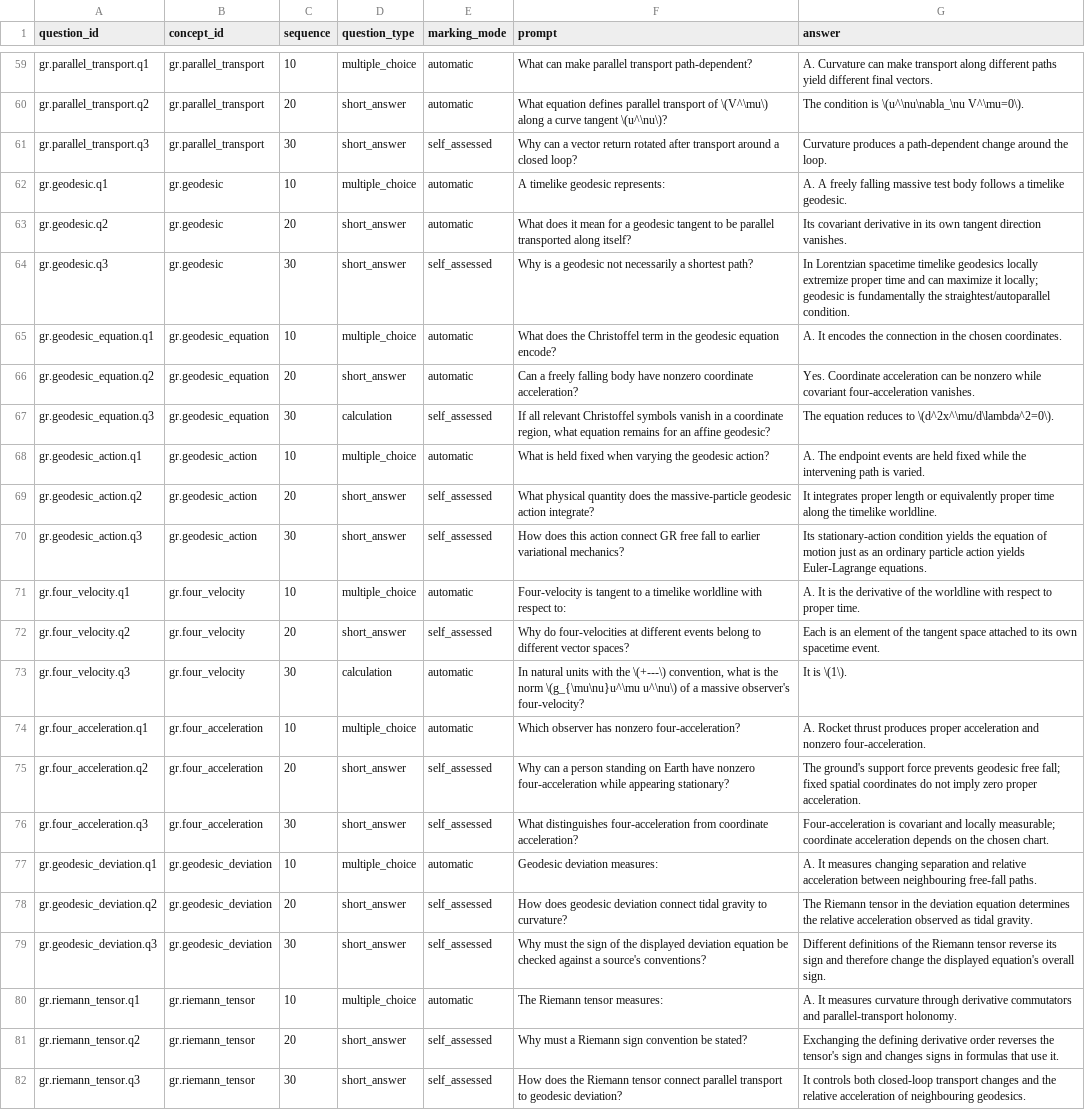
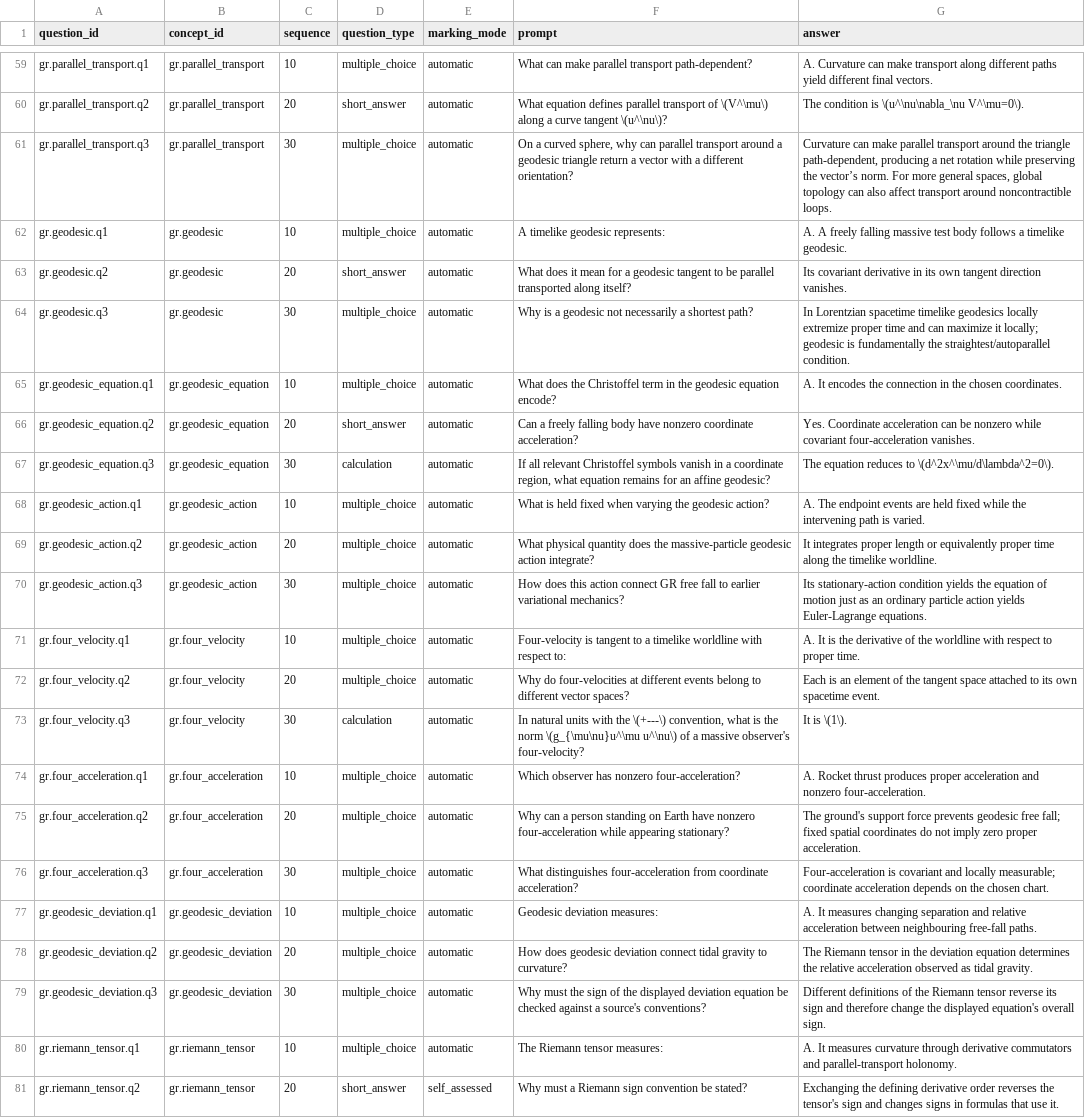
Before and after one commit to ipoole/sr-kg, a CSV file: domains/gr/data/study_questions.csv, drawn as a sheet; only a part is shown, gaps mark what is left out; the shorter side is filled out with more unchanged rows; the diff covers the shown part only; the diff names each change by its address in the sheet, - before the commit and + after, or states it on an @@ line.

Commit message:
Convert GR-2 study questions to automatic marking
Add alternatives for 28 questions on connections, transport and geodesic motion. Retain question IDs, existing options, calculation types and worked feedback; qualify the loop-transport example with its curved-sphere setting.

Validation: 720 unit tests passed; GR-only viewer generated successfully.

```diff
--- a/domains/gr/data/study_questions.csv
+++ b/domains/gr/data/study_questions.csv
-D61 (question_type): short_answer
+D61 (question_type): multiple_choice
-E61 (marking_mode): self_assessed
+E61 (marking_mode): automatic
-F61 (prompt): Why can a vector return rotated after transport around a closed loop?
+F61 (prompt): On a curved sphere, why can parallel transport around a geodesic triangle return a vector with a different orientation?
-G61 (answer): Curvature produces a path-dependent change around the loop.
+G61 (answer): Curvature can make parallel transport around the triangle path-dependent, producing a net rotation while preserving the vector’s norm. For more general spaces, global topology can also affect transport around noncontractible loops.
-D64 (question_type): short_answer
+D64 (question_type): multiple_choice
-E64 (marking_mode): self_assessed
+E64 (marking_mode): automatic
-E67 (marking_mode): self_assessed
+E67 (marking_mode): automatic
-D69:D70 (question_type): short_answer
+D69:D70 (question_type): multiple_choice
-E69:E70 (marking_mode): self_assessed
+E69:E70 (marking_mode): automatic
-D72 (question_type): short_answer
+D72 (question_type): multiple_choice
-E72 (marking_mode): self_assessed
+E72 (marking_mode): automatic
-D75:D76 (question_type): short_answer
+D75:D76 (question_type): multiple_choice
-E75:E76 (marking_mode): self_assessed
+E75:E76 (marking_mode): automatic
-D78:D79 (question_type): short_answer
+D78:D79 (question_type): multiple_choice
-E78:E79 (marking_mode): self_assessed
+E78:E79 (marking_mode): automatic
```
Also changed, not shown: 33 edited cells elsewhere in this file, 1 other file.
